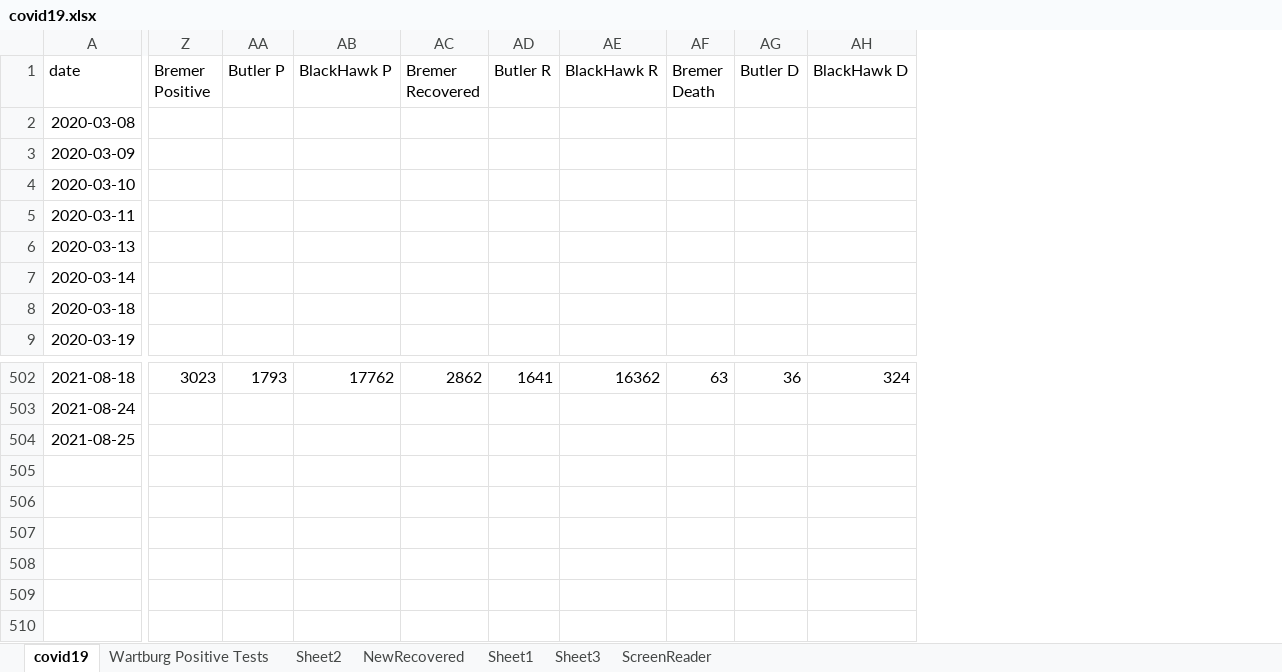
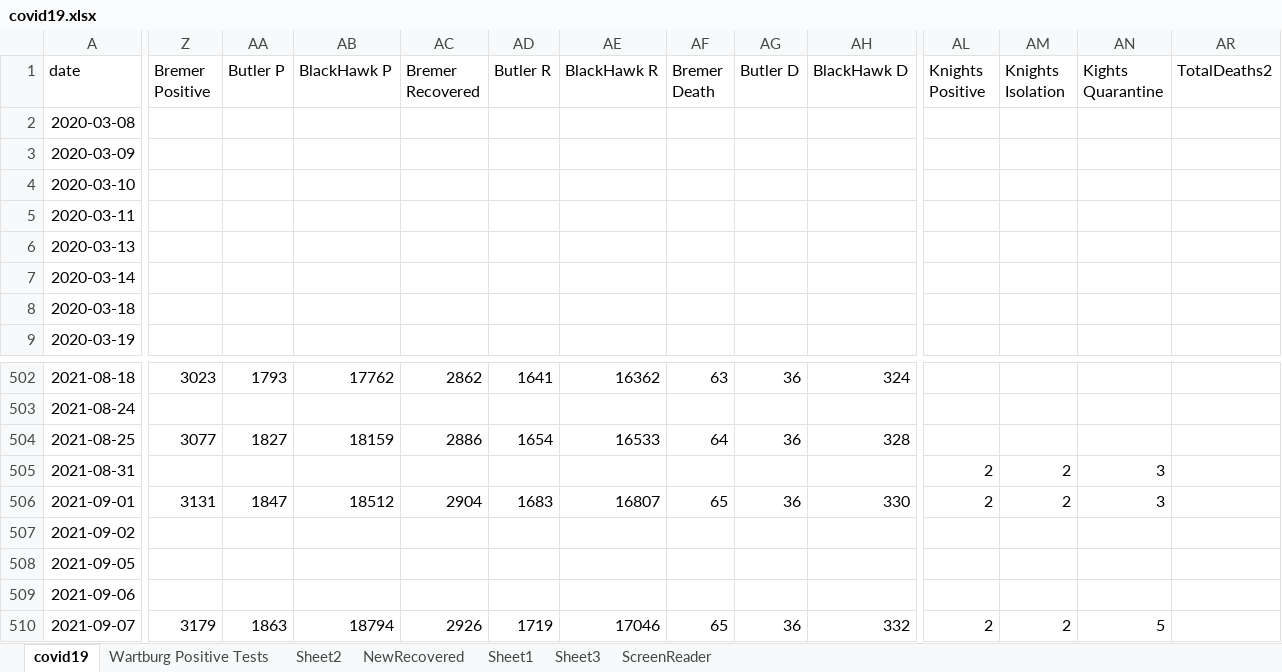
Before and after one commit to mbirgen/COVID19, an Excel workbook: covid19.xlsx, sheet covid19, drawn as a sheet; only a part is shown, gaps mark what is left out; values as stored, in another font and other column widths than the file's, no borders; conditional formats not drawn; rows hold the shown columns only; the diff covers the shown part only; the diff names each change by its address in the sheet, - before the commit and + after, or states it on an @@ line.

Commit message:
09-07-2021 Data

```diff
--- a/covid19.xlsx (sheet covid19)
+++ b/covid19.xlsx (sheet covid19)
@@ column AL (Knights Positive) unhidden, empty @@
@@ column AM (Knights Isolation) unhidden, empty @@
@@ column AN (Kights Quarantine) unhidden, empty @@
@@ column AR (TotalDeaths2) unhidden, empty @@
-Z504 (Bremer Positive): (empty)
+Z504 (Bremer Positive): 3077
-AA504 (Butler P): (empty)
+AA504 (Butler P): 1827
-AB504 (BlackHawk P): (empty)
+AB504 (BlackHawk P): 18159
-AC504 (Bremer Recovered): (empty)
+AC504 (Bremer Recovered): 2886
-AD504 (Butler R): (empty)
+AD504 (Butler R): 1654
-AE504 (BlackHawk R): (empty)
+AE504 (BlackHawk R): 16533
-AF504 (Bremer Death): (empty)
+AF504 (Bremer Death): 64
-AG504 (Butler D): (empty)
+AG504 (Butler D): 36
-AH504 (BlackHawk D): (empty)
+AH504 (BlackHawk D): 328
+row 505: 2021-08-31 |  |  |  |  |  |  |  |  |  | 2 | 2 | 3
+row 506: 2021-09-01 | 3131 | 1847 | 18512 | 2904 | 1683 | 16807 | 65 | 36 | 330 | 2 | 2 | 3
+row 507: 2021-09-02
+row 508: 2021-09-05
+row 509: 2021-09-06
+row 510: 2021-09-07 | 3179 | 1863 | 18794 | 2926 | 1719 | 17046 | 65 | 36 | 332 | 2 | 2 | 5
```
Also changed, not shown: 3 edited cells elsewhere in this sheet, sheet Sheet2, 44 other files.
